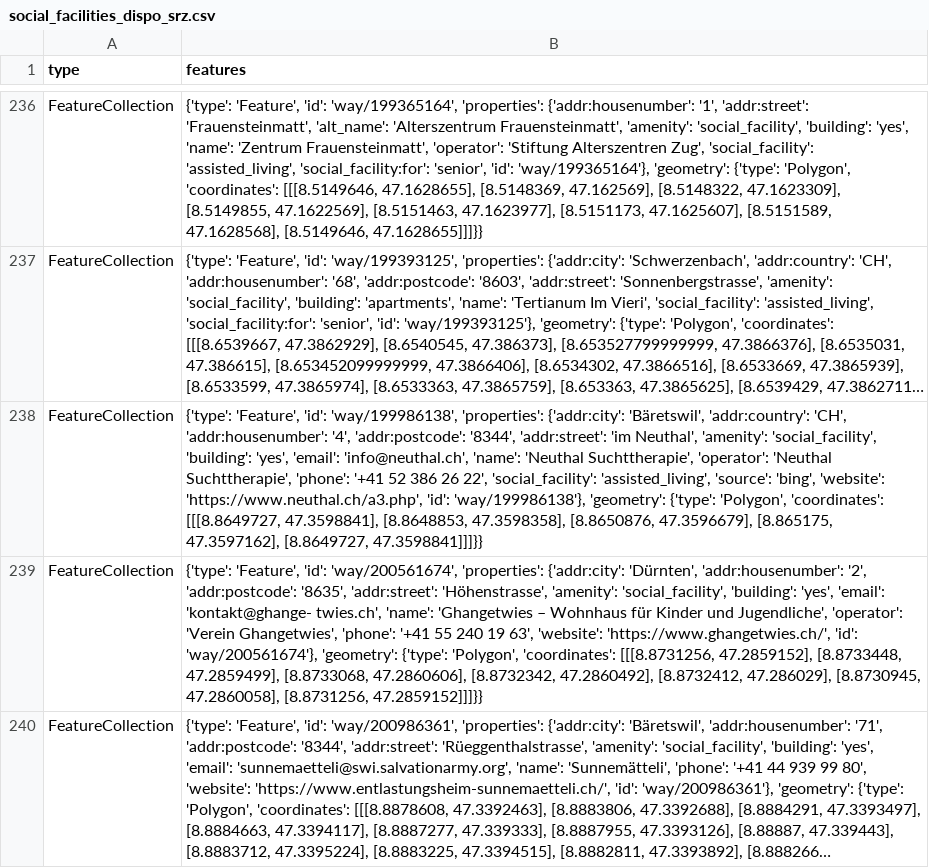
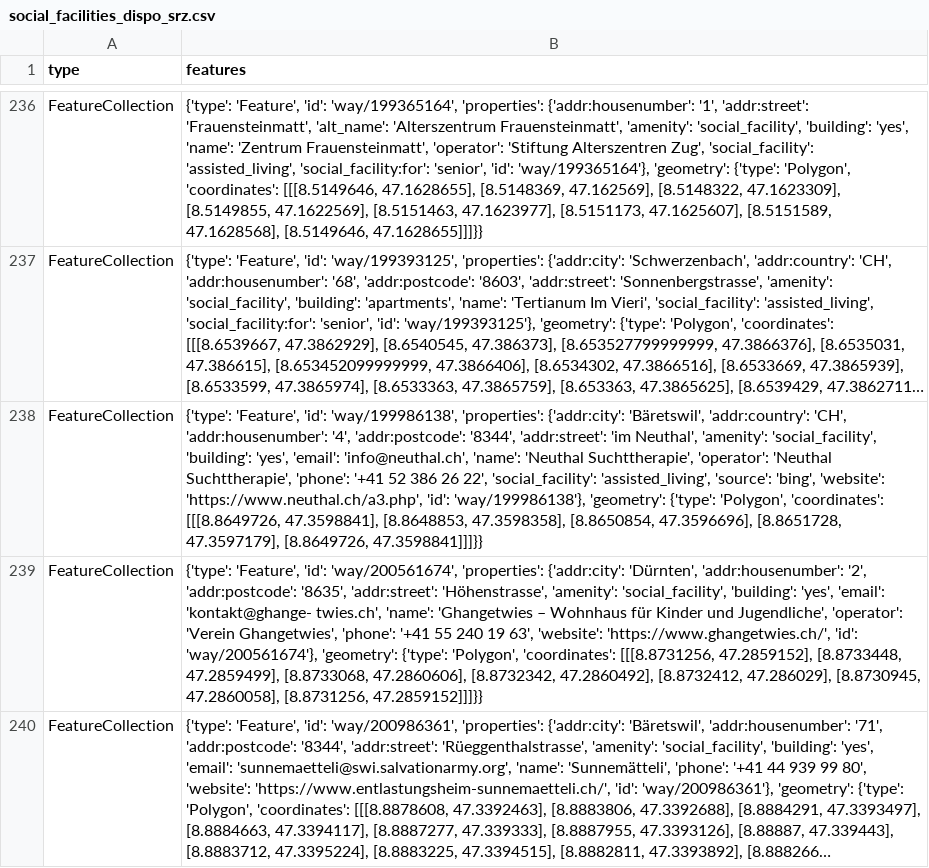
Before and after one commit to chnuessli/elz-data, a CSV file: data/csv/facilities/social_facilities/social_facilities_dispo_srz.csv, drawn as a sheet; only a part is shown, gaps mark what is left out; long unchanged cells end in …; the diff names each change by its address in the sheet, - before the commit and + after, or states it on an @@ line.

```diff
--- a/data/csv/facilities/social_facilities/social_facilities_dispo_srz.csv
+++ b/data/csv/facilities/social_facilities/social_facilities_dispo_srz.csv
-B238 (features): …'Polygon', 'coordinates': [[[8.8649727, 47.3598841], [8.8648853, 47.3598358], [8.8650876, 47.3596679], [8.865175, 47.3597162], [8.8649727, 47.3598841]]]}}
+B238 (features): …'Polygon', 'coordinates': [[[8.8649726, 47.3598841], [8.8648853, 47.3598358], [8.8650854, 47.3596696], [8.8651728, 47.3597179], [8.8649726, 47.3598841]]]}}
```
Also changed, not shown: data/csv/facilities/social_facilities/social_facilities_kt_zh.csv, data/csv/schools/schools_dispo_srz.csv, 2 other files.
